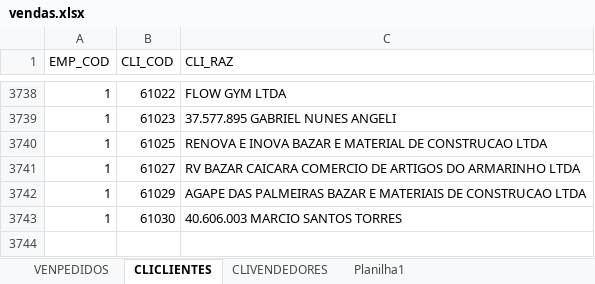
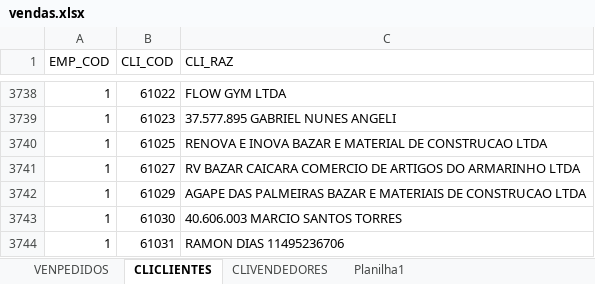
Before and after one commit to jgu1lherme/crmalternativa_metas, an Excel workbook: resources/vendas.xlsx, sheet CLICLIENTES, drawn as a sheet; only a part is shown, gaps mark what is left out; values as stored, in another font and other column widths than the file's, no borders; table styles not drawn; the diff names each change by its address in the sheet, - before the commit and + after, or states it on an @@ line.

```diff
--- a/resources/vendas.xlsx (sheet CLICLIENTES)
+++ b/resources/vendas.xlsx (sheet CLICLIENTES)
+row 3744: 1 | 61031 | RAMON DIAS 11495236706
```
Also changed, not shown: sheet VENPEDIDOS, sheet CLIVENDEDORES.
